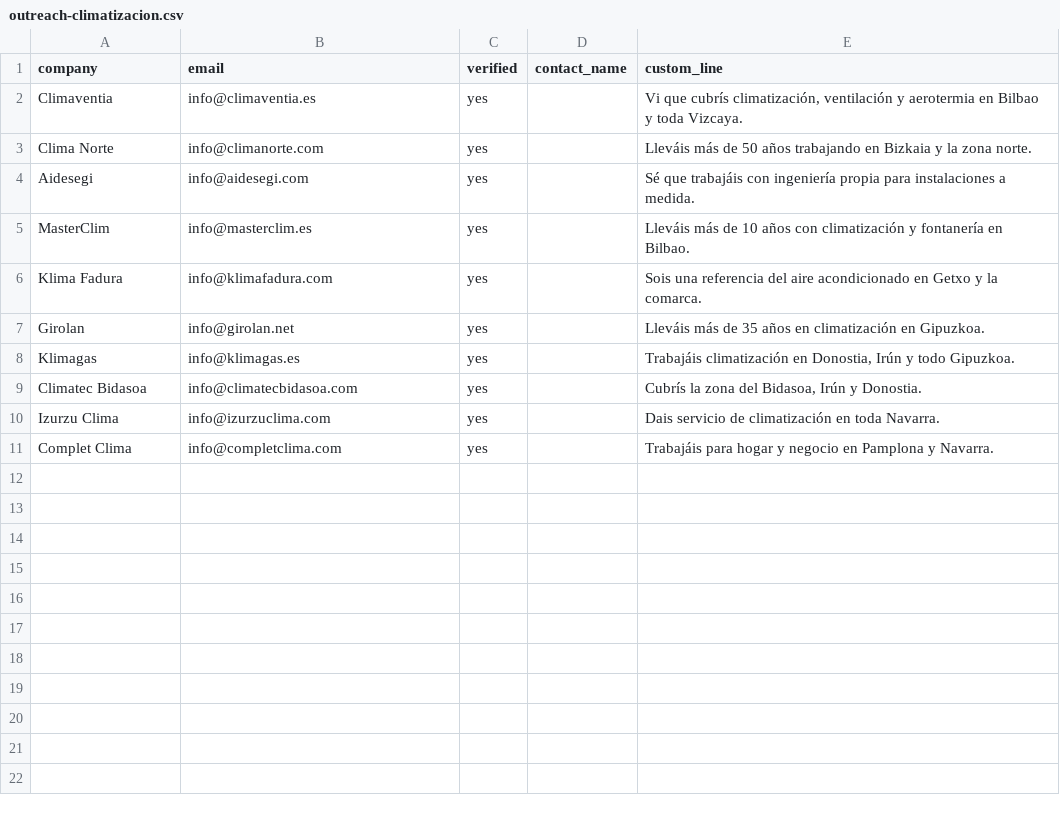
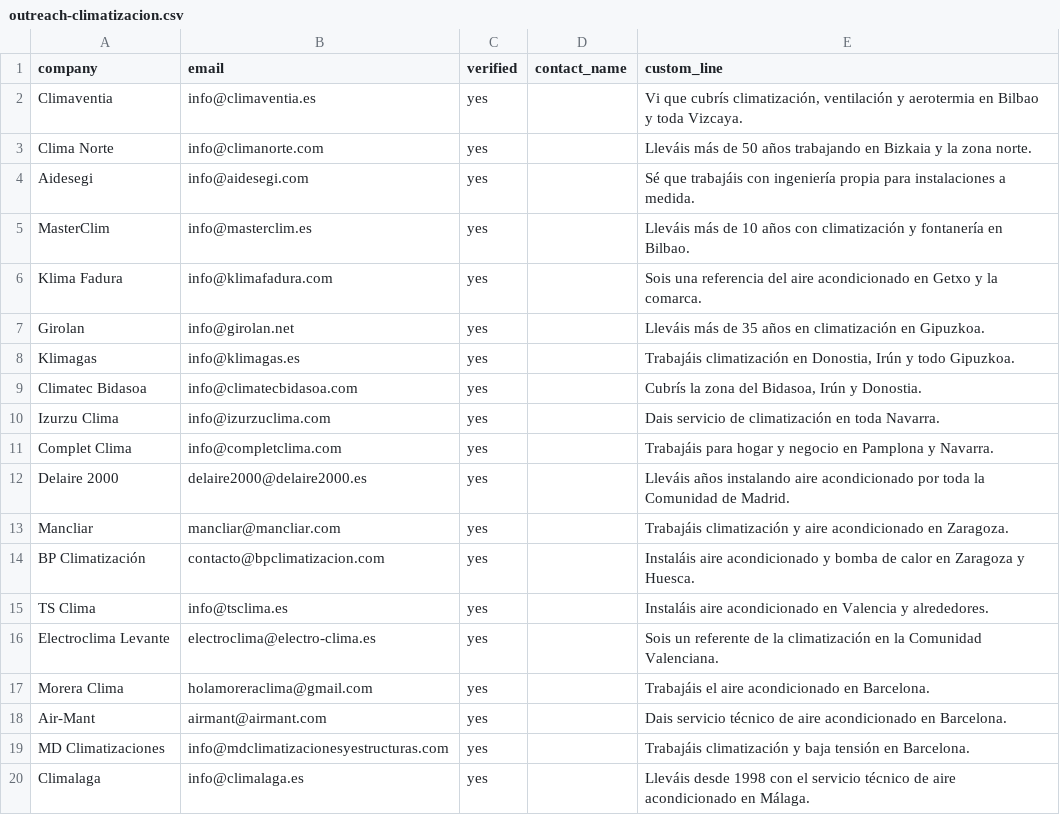
Before and after one commit to Eraldia/eraldia-web, a CSV file: tools/outreach-climatizacion.csv, drawn as a sheet.

```diff
--- a/tools/outreach-climatizacion.csv
+++ b/tools/outreach-climatizacion.csv
@@ -11 +11,10 @@ Izurzu Clima,info@izurzuclima.com,yes,,"Dais servicio de climatización en toda
 Complet Clima,info@completclima.com,yes,,"Trabajáis para hogar y negocio en Pamplona y Navarra."
+Delaire 2000,delaire2000@delaire2000.es,yes,,"Lleváis años instalando aire acondicionado por toda la Comunidad de Madrid."
+Mancliar,mancliar@mancliar.com,yes,,"Trabajáis climatización y aire acondicionado en Zaragoza."
+BP Climatización,contacto@bpclimatizacion.com,yes,,"Instaláis aire acondicionado y bomba de calor en Zaragoza y Huesca."
+TS Clima,info@tsclima.es,yes,,"Instaláis aire acondicionado en Valencia y alrededores."
+Electroclima Levante,electroclima@electro-clima.es,yes,,"Sois un referente de la climatización en la Comunidad Valenciana."
+Morera Clima,holamoreraclima@gmail.com,yes,,"Trabajáis el aire acondicionado en Barcelona."
+Air-Mant,airmant@airmant.com,yes,,"Dais servicio técnico de aire acondicionado en Barcelona."
+MD Climatizaciones,info@mdclimatizacionesyestructuras.com,yes,,"Trabajáis climatización y baja tensión en Barcelona."
+Climalaga,info@climalaga.es,yes,,"Lleváis desde 1998 con el servicio técnico de aire acondicionado en Málaga."
```
